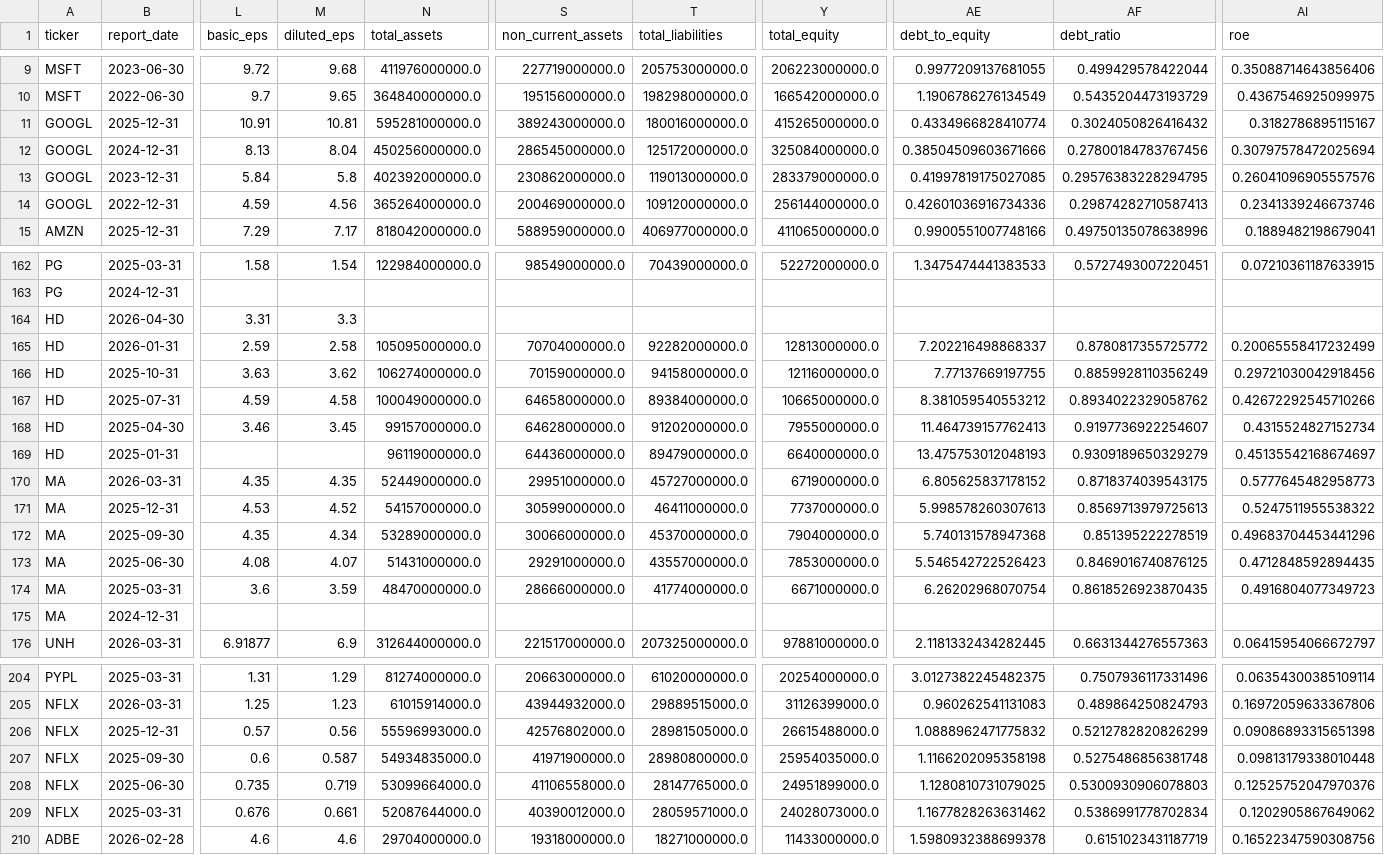
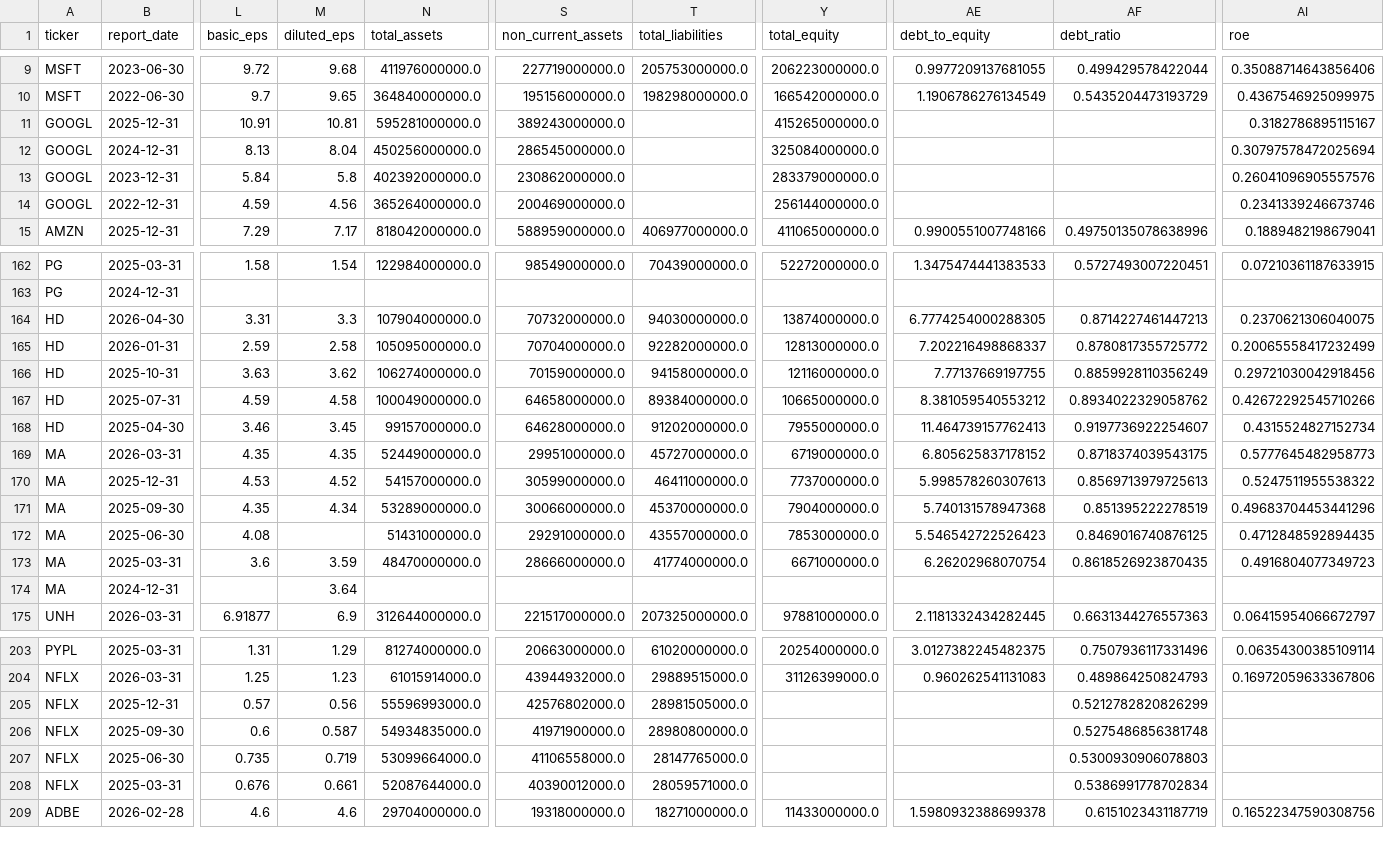
Before and after one commit to laihoangson/financial-analytic, a CSV file: data/cleaned/financial_statements.csv, drawn as a sheet; only a part is shown, gaps mark what is left out; removed rows and columns are numbered as before the commit, all else as after; rows hold the shown columns only; the diff names each change by its address in the sheet, - before the commit and + after, or states it on an @@ line.

```diff
--- a/data/cleaned/financial_statements.csv
+++ b/data/cleaned/financial_statements.csv
-T11 (total_liabilities): 180016000000.0
+T11 (total_liabilities): (empty)
-AE11 (debt_to_equity): 0.4334966828410774
+AE11 (debt_to_equity): (empty)
-AF11 (debt_ratio): 0.3024050826416432
+AF11 (debt_ratio): (empty)
-T12 (total_liabilities): 125172000000.0
+T12 (total_liabilities): (empty)
-AE12 (debt_to_equity): 0.38504509603671666
+AE12 (debt_to_equity): (empty)
-AF12 (debt_ratio): 0.27800184783767456
+AF12 (debt_ratio): (empty)
-T13 (total_liabilities): 119013000000.0
+T13 (total_liabilities): (empty)
-AE13 (debt_to_equity): 0.41997819175027085
+AE13 (debt_to_equity): (empty)
-AF13 (debt_ratio): 0.29576383228294795
+AF13 (debt_ratio): (empty)
-T14 (total_liabilities): 109120000000.0
+T14 (total_liabilities): (empty)
-AE14 (debt_to_equity): 0.42601036916734336
+AE14 (debt_to_equity): (empty)
-AF14 (debt_ratio): 0.29874282710587413
+AF14 (debt_ratio): (empty)
-row 164: HD | 2026-04-30 | 3.31 | 3.3
+row 164: HD | 2026-04-30 | 3.31 | 3.3 | 107904000000.0 | 70732000000.0 | 94030000000.0 | 13874000000.0 | 6.7774254000288305 | 0.8714227461447213 | 0.2370621306040075
-row 169: HD | 2025-01-31 |  |  | 96119000000.0 | 64436000000.0 | 89479000000.0 | 6640000000.0 | 13.475753012048193 | 0.9309189650329279 | 0.45135542168674697
-M172 (diluted_eps): 4.07
+M172 (diluted_eps): (empty)
-M174 (diluted_eps): (empty)
+M174 (diluted_eps): 3.64
-Y205 (total_equity): 26615488000.0
+Y205 (total_equity): (empty)
-AE205 (debt_to_equity): 1.0888962471775832
+AE205 (debt_to_equity): (empty)
-AI205 (roe): 0.09086893315651398
+AI205 (roe): (empty)
-Y206 (total_equity): 25954035000.0
+Y206 (total_equity): (empty)
-AE206 (debt_to_equity): 1.1166202095358198
+AE206 (debt_to_equity): (empty)
-AI206 (roe): 0.09813179338010448
+AI206 (roe): (empty)
-Y207 (total_equity): 24951899000.0
+Y207 (total_equity): (empty)
-AE207 (debt_to_equity): 1.1280810731079025
+AE207 (debt_to_equity): (empty)
-AI207 (roe): 0.12525752047970376
+AI207 (roe): (empty)
-Y208 (total_equity): 24028073000.0
+Y208 (total_equity): (empty)
-AE208 (debt_to_equity): 1.1677828263631462
+AE208 (debt_to_equity): (empty)
-AI208 (roe): 0.1202905867649062
+AI208 (roe): (empty)
```
Also changed, not shown: data/raw/raw_financials_quarterly.csv, 1 other file.
